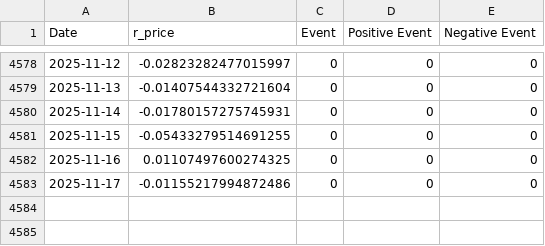
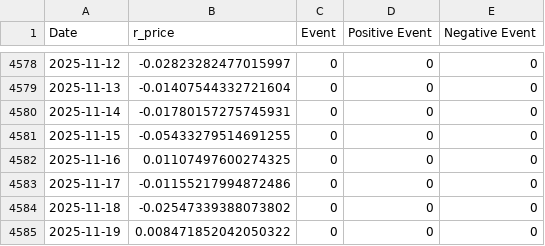
Before and after one commit to k-pantelidis/k-pantelidis.github.io, a CSV file: methodologies/ConditionalDistributionProbabilityEvents/data/df1.csv, drawn as a sheet; only a part is shown, gaps mark what is left out.

```diff
--- a/methodologies/ConditionalDistributionProbabilityEvents/data/df1.csv
+++ b/methodologies/ConditionalDistributionProbabilityEvents/data/df1.csv
@@ -4583 +4583,3 @@ Date,r_price,Event,Positive Event,Negative Event
 2025-11-17,-0.01155217994872486,0,0,0
+2025-11-18,-0.02547339388073802,0,0,0
+2025-11-19,0.008471852042050322,0,0,0
```
Also changed, not shown: methodologies/ConditionalDistributionProbabilityEvents/data/df3n.csv, methodologies/ConditionalDistributionProbabilityEvents/data/df3p.csv, 2 other files.
